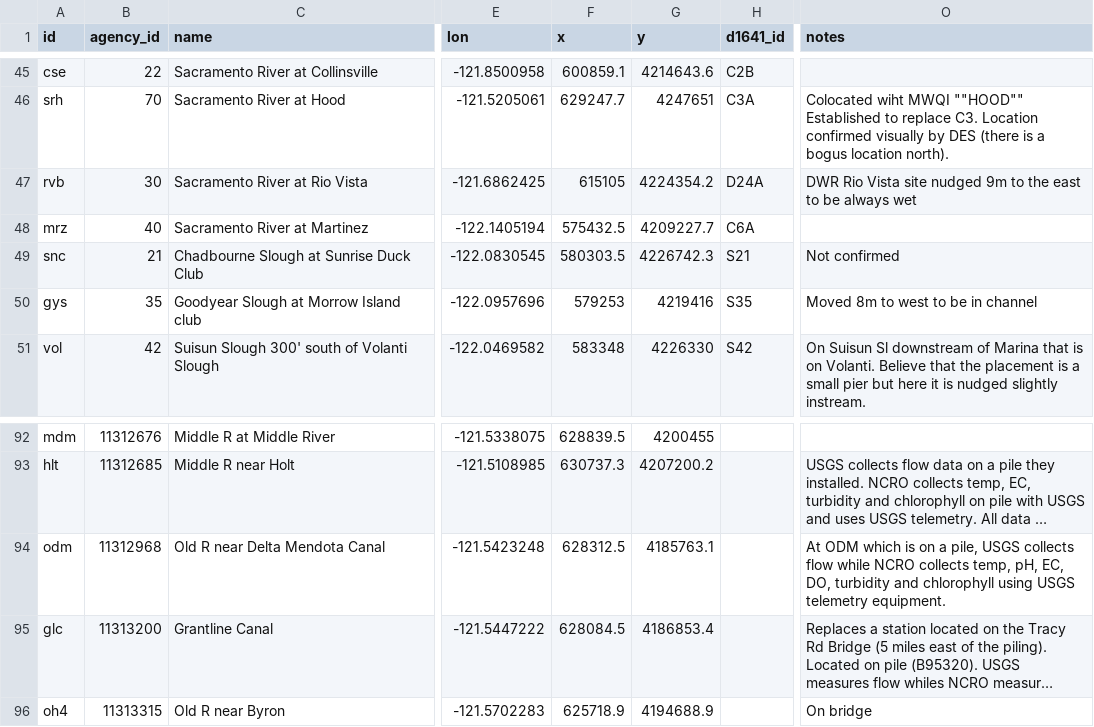
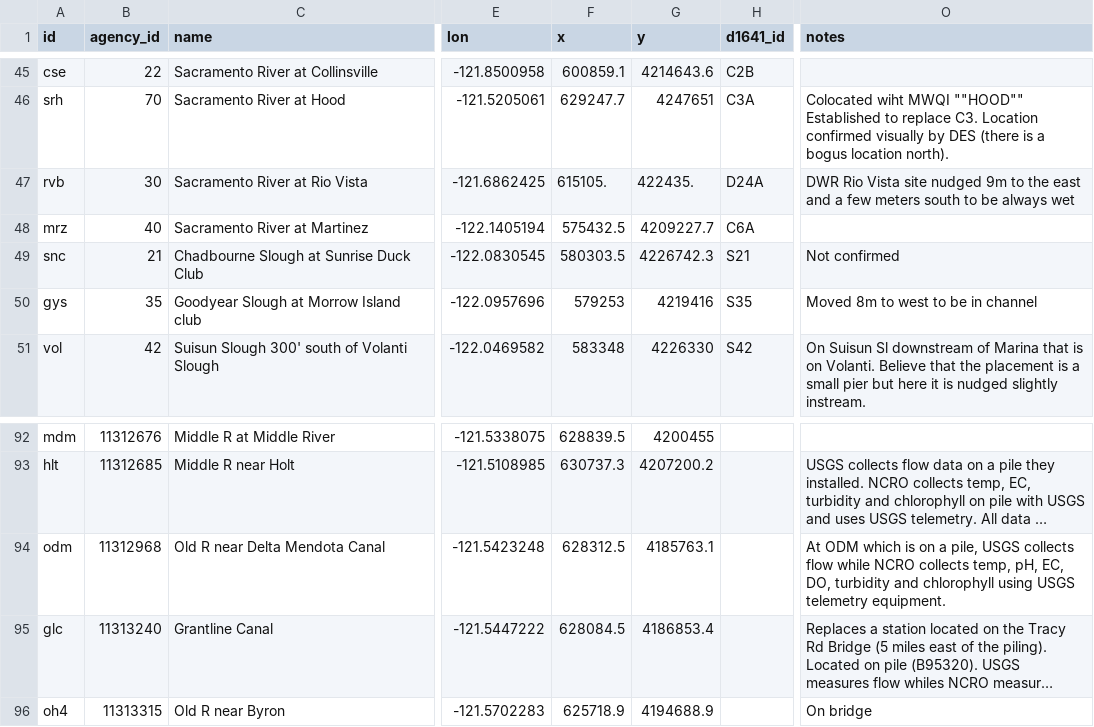
Before and after one commit to CADWRDeltaModeling/BayDeltaSCHISM, a CSV file: data/stations_utm_new.csv, drawn as a sheet; only a part is shown, gaps mark what is left out; long unchanged cells end in …; the diff covers the shown part only; the diff names each change by its address in the sheet, - before the commit and + after, or states it on an @@ line.

Commit message:
Changed case in sublocation table to match station table. Put back some apostraphes before very long agency id. Added a few X2 stations from USGS.

```diff
--- a/data/stations_utm_new.csv
+++ b/data/stations_utm_new.csv
-F47 (x): 615105
+F47 (x): 615105.
-G47 (y): 4224354.2
+G47 (y): 422435.
-O47 (notes): …the east to be…
+O47 (notes): …the east and a few meters south to be…
-B95 (agency_id): 11313200
+B95 (agency_id): 11313240
```
Also changed, not shown: 11 added rows and 13 edited cells elsewhere in this file, data/station_subloc_new.csv.
